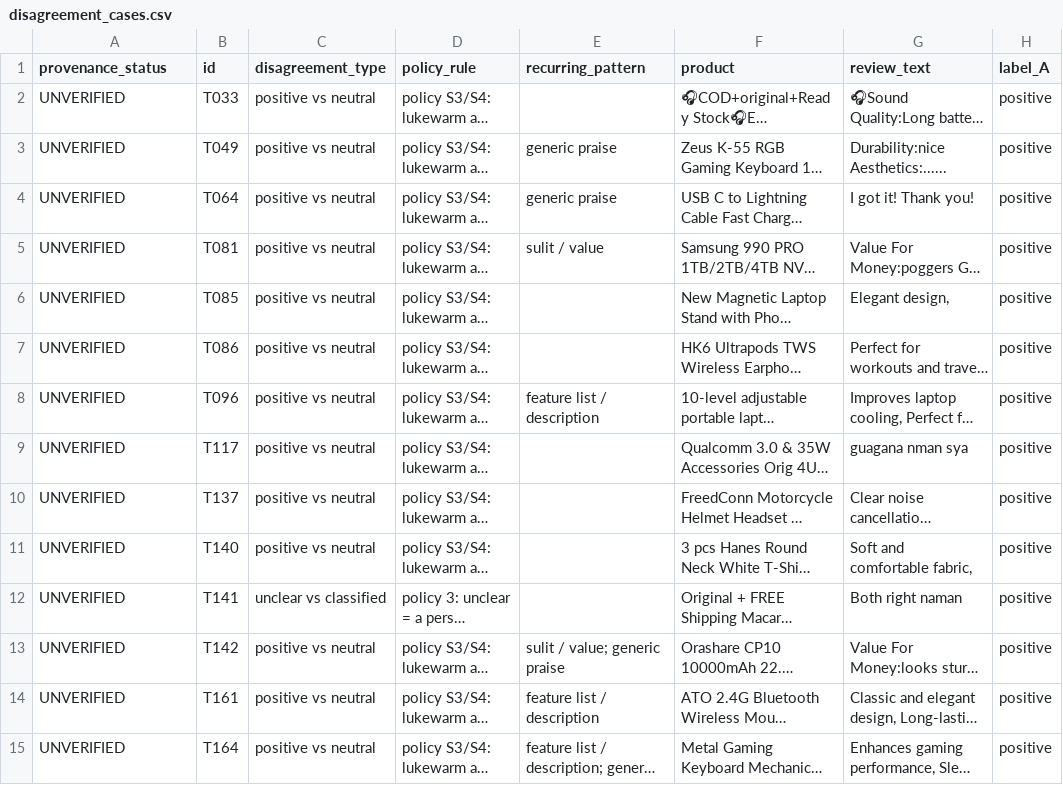
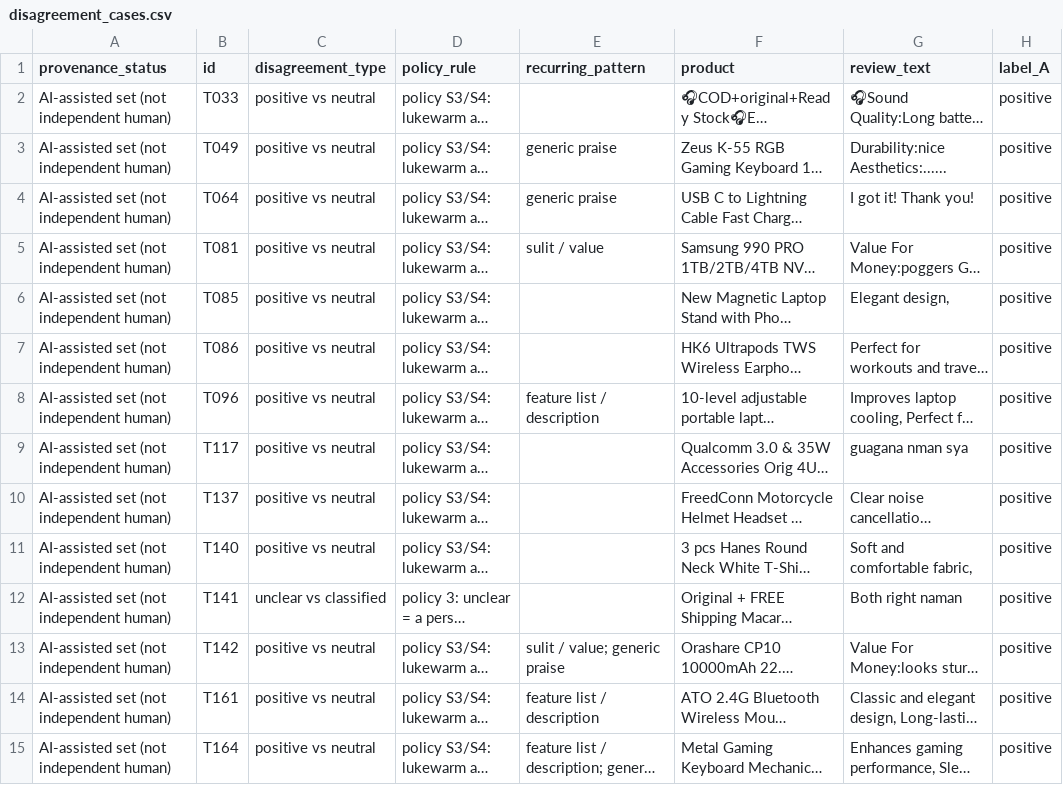
Before and after one commit to Re-Haiyan/Capstone-Version-Control-Haiyan, a CSV file: research/xlmr_optimization/final_human_evaluation/disagreement_cases.csv, drawn as a sheet; only a part is shown; long unchanged cells end in …; the diff covers the shown part only; the diff names each change by its address in the sheet, - before the commit and + after, or states it on an @@ line.

```diff
--- a/research/xlmr_optimization/final_human_evaluation/disagreement_cases.csv
+++ b/research/xlmr_optimization/final_human_evaluation/disagreement_cases.csv
-A2:A15 (provenance_status): UNVERIFIED
+A2:A15 (provenance_status): AI-assisted set (not independent human)
```
Also changed, not shown: 23 edited cells elsewhere in this file, research/xlmr_optimization/final_human_evaluation/adjudication_sheet.csv, 32 other files.
